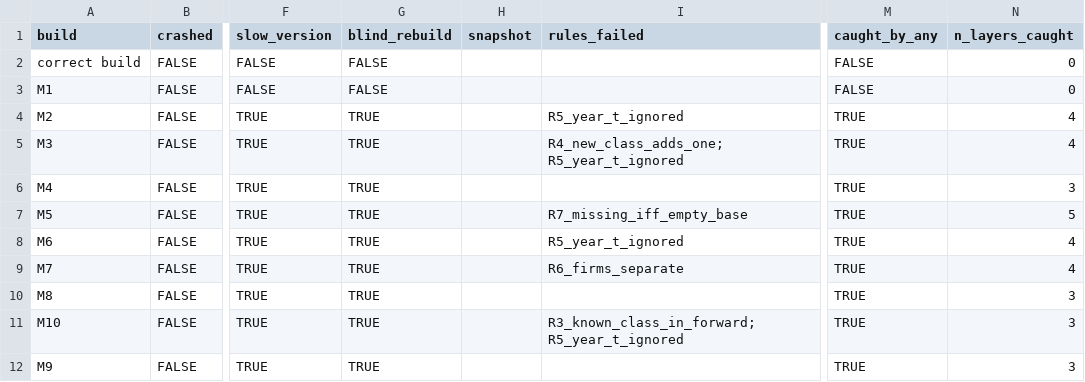
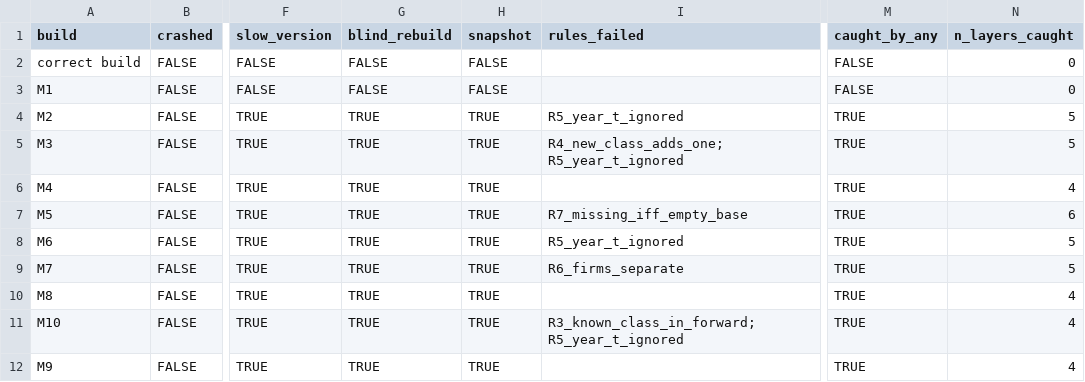
Before and after one commit to pdgituserpd/auditable-research-loop, a CSV file: report/catch_matrix_real_A.csv, drawn as a sheet; only a part is shown, gaps mark what is left out; the diff names each change by its address in the sheet, - before the commit and + after, or states it on an @@ line.

```diff
--- a/report/catch_matrix_real_A.csv
+++ b/report/catch_matrix_real_A.csv
-H2:H3 (snapshot): (empty)
+H2:H3 (snapshot): FALSE
-H4:H12 (snapshot): (empty)
+H4:H12 (snapshot): TRUE
-N4:N5 (n_layers_caught): 4
+N4:N5 (n_layers_caught): 5
-N6 (n_layers_caught): 3
+N6 (n_layers_caught): 4
-N7 (n_layers_caught): 5
+N7 (n_layers_caught): 6
-N8:N9 (n_layers_caught): 4
+N8:N9 (n_layers_caught): 5
-N10:N12 (n_layers_caught): 3
+N10:N12 (n_layers_caught): 4
```
Also changed, not shown: 2 other files.
